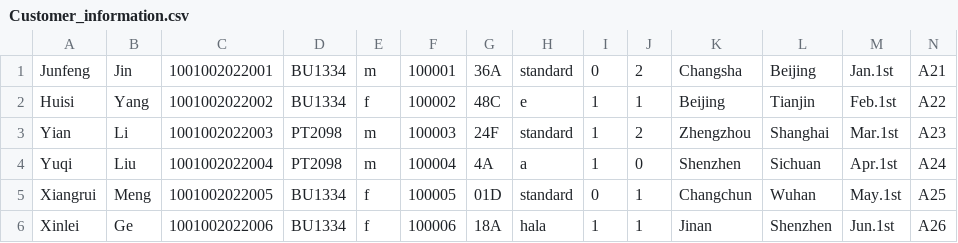
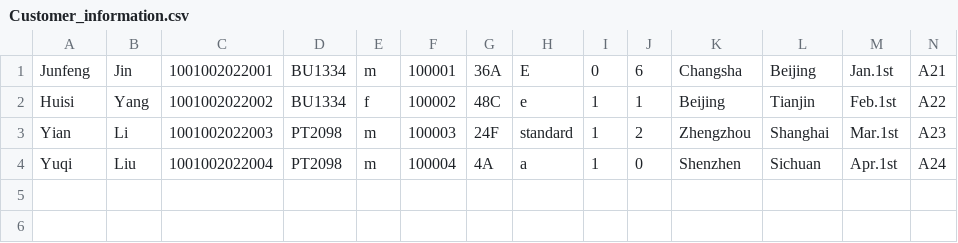
Before and after one commit to youyang-617/javafx_flight_check_in, a CSV file: src/main/resources/com/example/demo1/Customer_information.csv, drawn as a sheet.

```diff
--- a/src/main/resources/com/example/demo1/Customer_information.csv
+++ b/src/main/resources/com/example/demo1/Customer_information.csv
@@ -1,2 +1,2 @@
-Junfeng,Jin,1001002022001,BU1334,m,100001,36A,standard,0,2,Changsha,Beijing,Jan.1st,A21
+Junfeng,Jin,1001002022001,BU1334,m,100001,36A,E,0,6,Changsha,Beijing,Jan.1st,A21
 Huisi,Yang,1001002022002,BU1334,f,100002,48C,e,1,1,Beijing,Tianjin,Feb.1st,A22
@@ -4,3 +4 @@ Yian,Li,1001002022003,PT2098,m,100003,24F,standard,1,2,Zhengzhou,Shanghai,Mar.1s
 Yuqi,Liu,1001002022004,PT2098,m,100004,4A,a,1,0,Shenzhen,Sichuan,Apr.1st,A24
-Xiangrui,Meng,1001002022005,BU1334,f,100005,01D,standard,0,1,Changchun,Wuhan,May.1st,A25
-Xinlei,Ge,1001002022006,BU1334,f,100006,18A,hala,1,1,Jinan,Shenzhen,Jun.1st,A26
```
Also changed, not shown: 4 other files.
